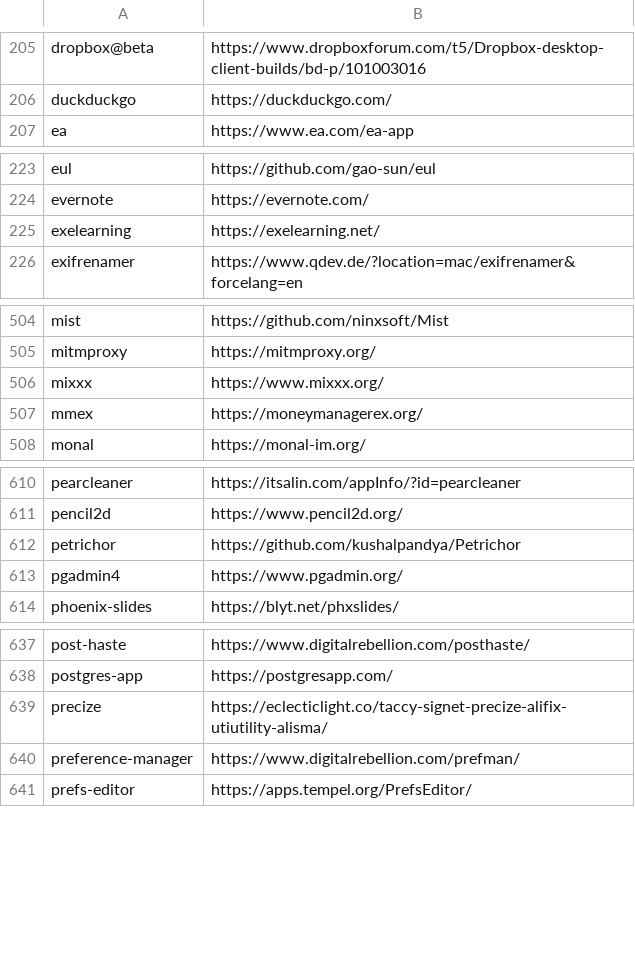
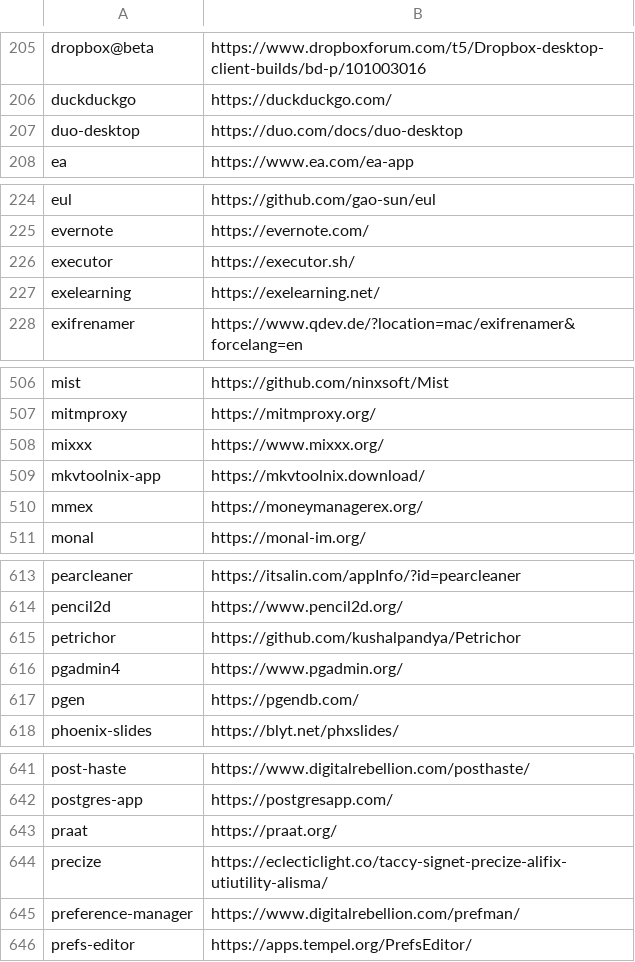
Before and after one commit to tinhkyaw/tinhkyaw, a CSV file: lists/casks.csv, drawn as a sheet; only a part is shown, gaps mark what is left out; the diff covers the shown part only; the diff names each change by its address in the sheet, - before the commit and + after, or states it on an @@ line.

```diff
--- a/lists/casks.csv
+++ b/lists/casks.csv
+row 207: duo-desktop | https://duo.com/docs/duo-desktop
+row 226: executor | https://executor.sh/
+row 509: mkvtoolnix-app | https://mkvtoolnix.download/
+row 617: pgen | https://pgendb.com/
+row 643: praat | https://praat.org/
```
Also changed, not shown: 2 added rows elsewhere in this file, lists/casks_c.csv, lists/casks_p.csv, 3 other files.
